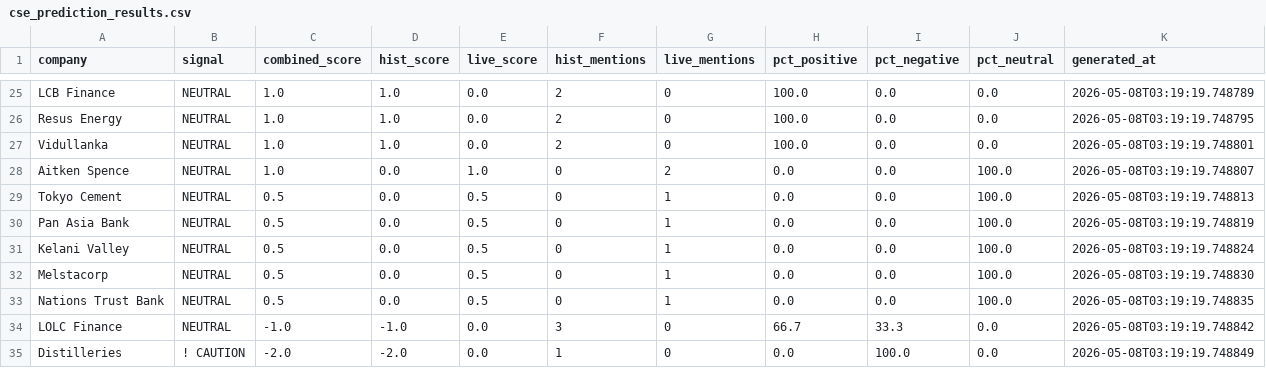
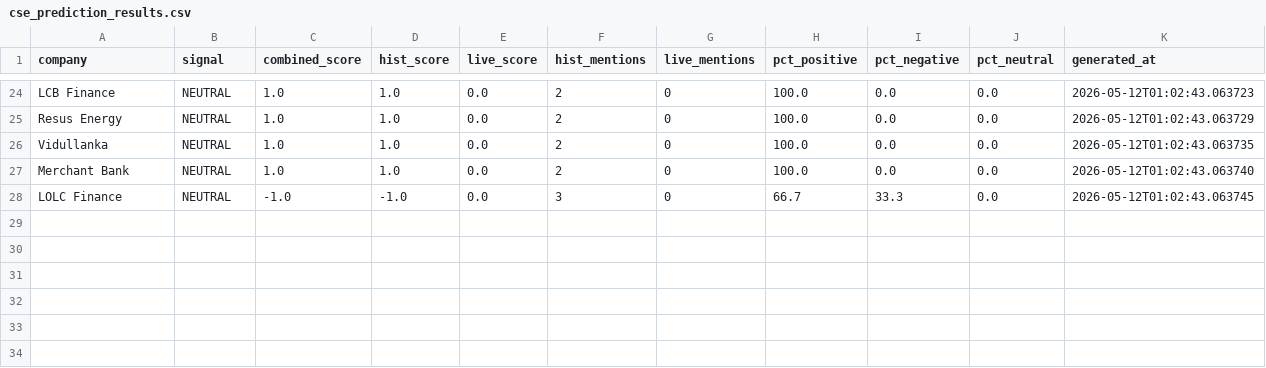
Before and after one commit to harshasilva/CSE_Analyzer, a CSV file: cse_output/cse_prediction_results.csv, drawn as a sheet; only a part is shown, gaps mark what is left out; removed rows and columns are numbered as before the commit, all else as after; the diff covers the shown part only; the diff names each change by its address in the sheet, - before the commit and + after, or states it on an @@ line.

```diff
--- a/cse_output/cse_prediction_results.csv
+++ b/cse_output/cse_prediction_results.csv
-K24 (generated_at): 2026-05-08T03:19:19.748789
+K24 (generated_at): 2026-05-12T01:02:43.063723
-K25 (generated_at): 2026-05-08T03:19:19.748795
+K25 (generated_at): 2026-05-12T01:02:43.063729
-K26 (generated_at): 2026-05-08T03:19:19.748801
+K26 (generated_at): 2026-05-12T01:02:43.063735
-row 28: Aitken Spence | NEUTRAL | 1.0 | 0.0 | 1.0 | 0 | 2 | 0.0 | 0.0 | 100.0 | 2026-05-08T03:19:19.748807
-row 29: Tokyo Cement | NEUTRAL | 0.5 | 0.0 | 0.5 | 0 | 1 | 0.0 | 0.0 | 100.0 | 2026-05-08T03:19:19.748813
-row 30: Pan Asia Bank | NEUTRAL | 0.5 | 0.0 | 0.5 | 0 | 1 | 0.0 | 0.0 | 100.0 | 2026-05-08T03:19:19.748819
-row 31: Kelani Valley | NEUTRAL | 0.5 | 0.0 | 0.5 | 0 | 1 | 0.0 | 0.0 | 100.0 | 2026-05-08T03:19:19.748824
-row 32: Melstacorp | NEUTRAL | 0.5 | 0.0 | 0.5 | 0 | 1 | 0.0 | 0.0 | 100.0 | 2026-05-08T03:19:19.748830
-row 33: Nations Trust Bank | NEUTRAL | 0.5 | 0.0 | 0.5 | 0 | 1 | 0.0 | 0.0 | 100.0 | 2026-05-08T03:19:19.748835
+row 27: Merchant Bank | NEUTRAL | 1.0 | 1.0 | 0.0 | 2 | 0 | 100.0 | 0.0 | 0.0 | 2026-05-12T01:02:43.063740
-K28 (generated_at): 2026-05-08T03:19:19.748842
+K28 (generated_at): 2026-05-12T01:02:43.063745
-row 35: Distilleries | ! CAUTION | -2.0 | -2.0 | 0.0 | 1 | 0 | 0.0 | 100.0 | 0.0 | 2026-05-08T03:19:19.748849
```
Also changed, not shown: 3 added rows, 4 removed rows and 26 edited cells elsewhere in this file, cse_output/compact/cse_combined_sources_compact.csv, cse_output/compact/cse_news_2026_compact.csv, 18 other files.
